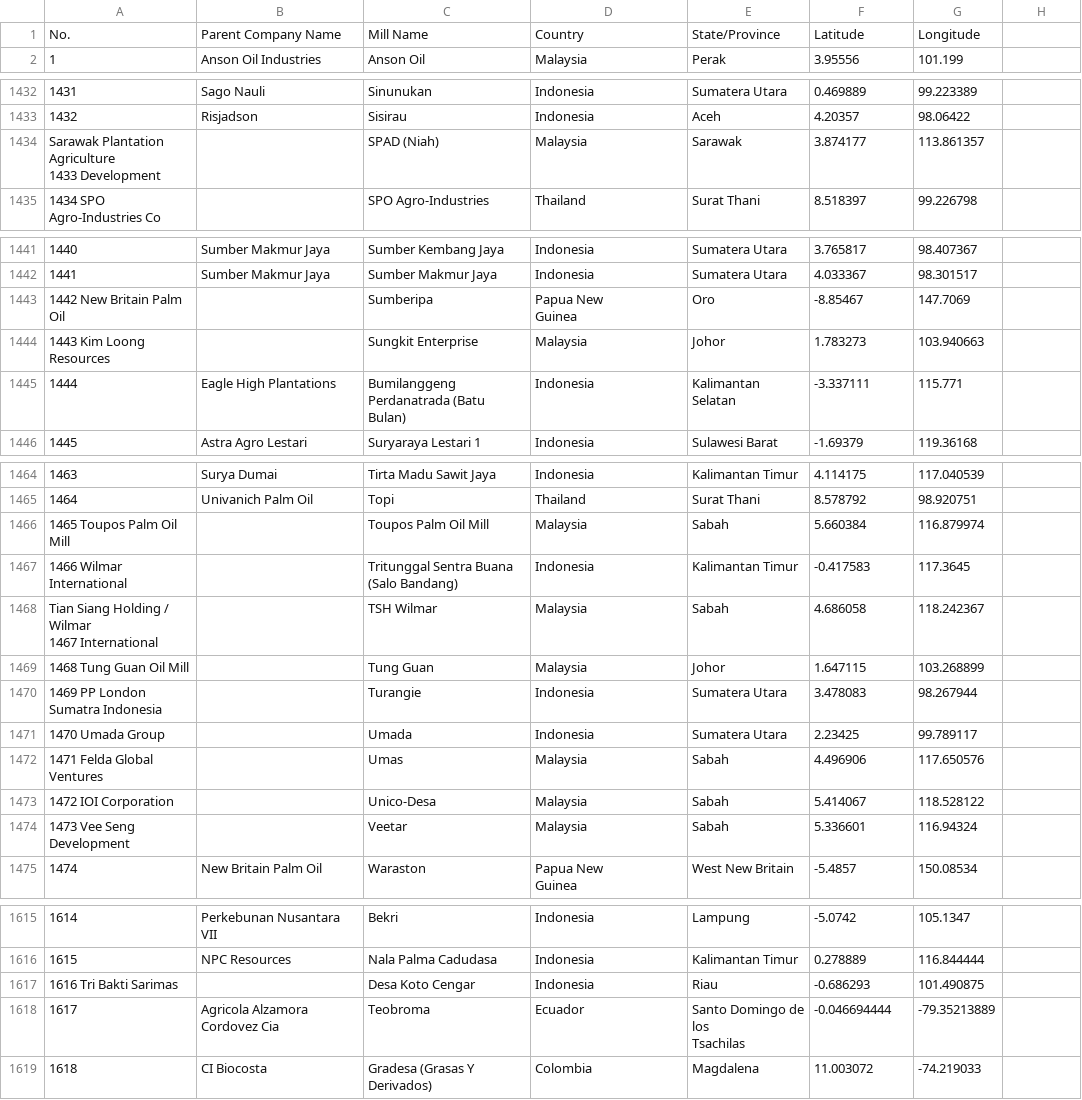
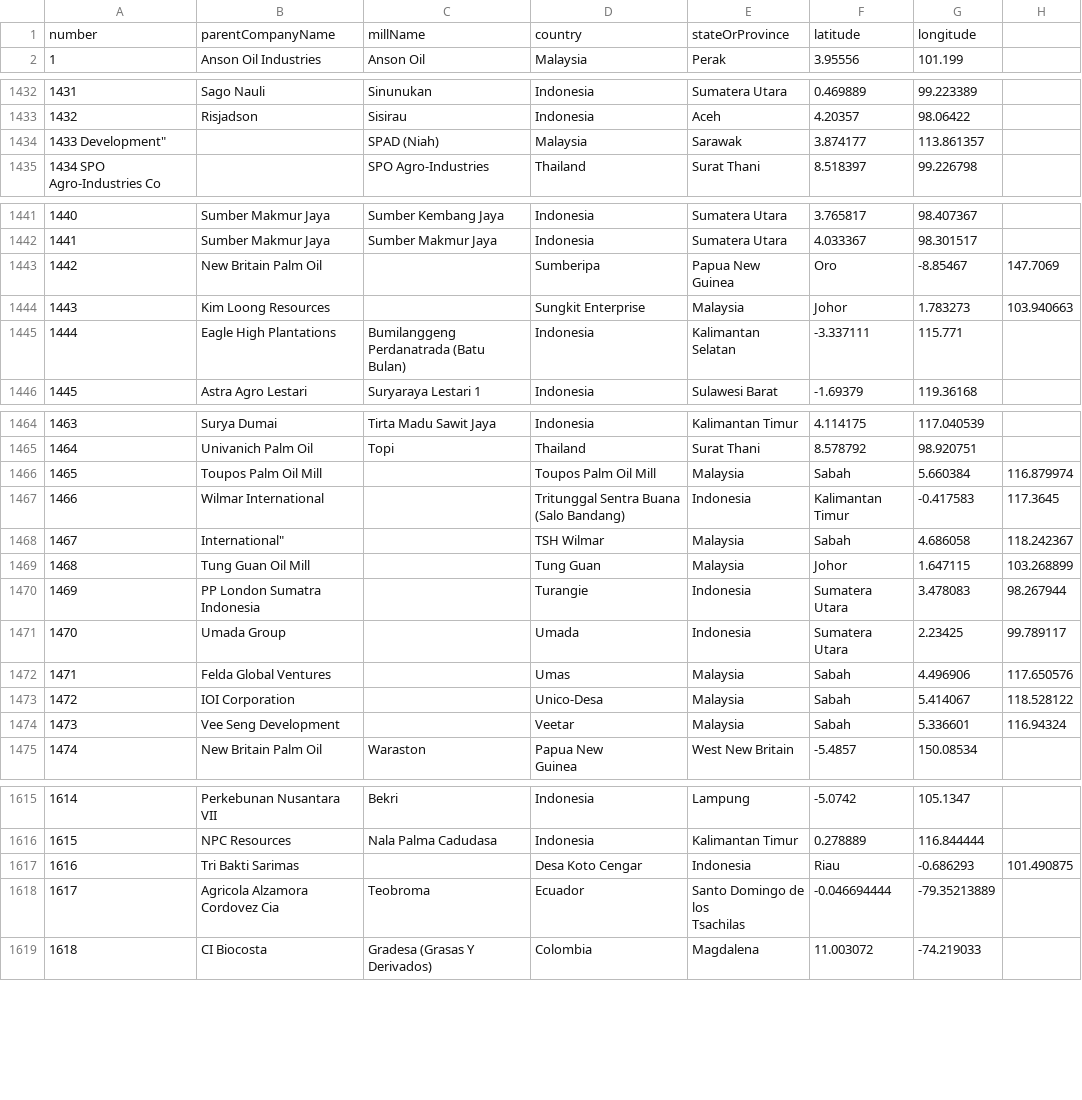
Before and after one commit to alex-stout/minnehack2019, a CSV file: api/scripts/Cargill Global Mill List 2018 Q3 Dashboard.csv, drawn as a sheet; only a part is shown, gaps mark what is left out; removed rows and columns are numbered as before the commit, all else as after; ↵ is a line break in a cell; the diff names each change by its address in the sheet, - before the commit and + after, or states it on an @@ line.

Commit message:
loading script endpoint working

```diff
--- a/api/scripts/Cargill Global Mill List 2018 Q3 Dashboard.csv
+++ b/api/scripts/Cargill Global Mill List 2018 Q3 Dashboard.csv
-row 1: No. | Parent Company Name | Mill Name | Country | State/Province | Latitude | Longitude
+row 1: number | parentCompanyName | millName | country | stateOrProvince | latitude | longitude
-A1434: Sarawak Plantation Agriculture ↵ 1433 Development
+A1434: 1433 Development"
-row 1443: 1442 New Britain Palm Oil |  | Sumberipa | Papua New ↵ Guinea | Oro | -8.85467 | 147.7069
-row 1444: 1443 Kim Loong Resources |  | Sungkit Enterprise | Malaysia | Johor | 1.783273 | 103.940663
+row 1443: 1442 | New Britain Palm Oil |  | Sumberipa | Papua New Guinea | Oro | -8.85467 | 147.7069
+row 1444: 1443 | Kim Loong Resources |  | Sungkit Enterprise | Malaysia | Johor | 1.783273 | 103.940663
-row 1466: 1465 Toupos Palm Oil Mill |  | Toupos Palm Oil Mill | Malaysia | Sabah | 5.660384 | 116.879974
-row 1467: 1466 Wilmar International |  | Tritunggal Sentra Buana (Salo Bandang) | Indonesia | Kalimantan Timur | -0.417583 | 117.3645
-row 1468: Tian Siang Holding / Wilmar ↵ 1467 International |  | TSH Wilmar | Malaysia | Sabah | 4.686058 | 118.242367
-row 1469: 1468 Tung Guan Oil Mill |  | Tung Guan | Malaysia | Johor | 1.647115 | 103.268899
-row 1470: 1469 PP London Sumatra Indonesia |  | Turangie | Indonesia | Sumatera Utara | 3.478083 | 98.267944
-row 1471: 1470 Umada Group |  | Umada | Indonesia | Sumatera Utara | 2.23425 | 99.789117
-row 1472: 1471 Felda Global Ventures |  | Umas | Malaysia | Sabah | 4.496906 | 117.650576
-row 1473: 1472 IOI Corporation |  | Unico-Desa | Malaysia | Sabah | 5.414067 | 118.528122
-row 1474: 1473 Vee Seng Development |  | Veetar | Malaysia | Sabah | 5.336601 | 116.94324
+row 1466: 1465 | Toupos Palm Oil Mill |  | Toupos Palm Oil Mill | Malaysia | Sabah | 5.660384 | 116.879974
+row 1467: 1466 | Wilmar International |  | Tritunggal Sentra Buana (Salo Bandang) | Indonesia | Kalimantan Timur | -0.417583 | 117.3645
+row 1468: 1467 | International" |  | TSH Wilmar | Malaysia | Sabah | 4.686058 | 118.242367
+row 1469: 1468 | Tung Guan Oil Mill |  | Tung Guan | Malaysia | Johor | 1.647115 | 103.268899
+row 1470: 1469 | PP London Sumatra Indonesia |  | Turangie | Indonesia | Sumatera Utara | 3.478083 | 98.267944
+row 1471: 1470 | Umada Group |  | Umada | Indonesia | Sumatera Utara | 2.23425 | 99.789117
+row 1472: 1471 | Felda Global Ventures |  | Umas | Malaysia | Sabah | 4.496906 | 117.650576
+row 1473: 1472 | IOI Corporation |  | Unico-Desa | Malaysia | Sabah | 5.414067 | 118.528122
+row 1474: 1473 | Vee Seng Development |  | Veetar | Malaysia | Sabah | 5.336601 | 116.94324
-row 1617: 1616 Tri Bakti Sarimas |  | Desa Koto Cengar | Indonesia | Riau | -0.686293 | 101.490875
+row 1617: 1616 | Tri Bakti Sarimas |  | Desa Koto Cengar | Indonesia | Riau | -0.686293 | 101.490875
```
Also changed, not shown: 7 other files.
